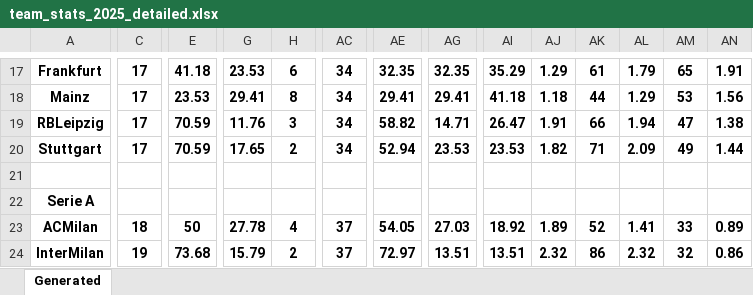
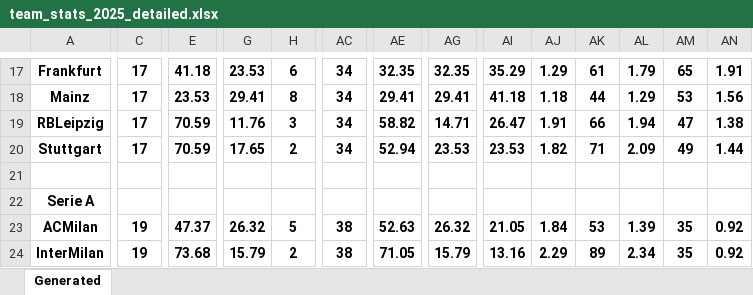
Before and after one commit to Tudor299/Bet-Tracking-App, an Excel workbook: app/team_stats_2025_detailed.xlsx, sheet Generated, drawn as a sheet; only a part is shown, gaps mark what is left out; values as stored, in another font and other column widths than the file's, no borders; the diff covers the shown part only; the diff names each change by its address in the sheet, - before the commit and + after, or states it on an @@ line.

```diff
--- a/app/team_stats_2025_detailed.xlsx (sheet Generated)
+++ b/app/team_stats_2025_detailed.xlsx (sheet Generated)
-C23: 18
+C23: 19
-E23: 50
+E23: 47.37
-G23: 27.78
+G23: 26.32
-H23: 4
+H23: 5
-AC23:AC24: 37
+AC23:AC24: 38
-AE23: 54.05
+AE23: 52.63
-AG23: 27.03
+AG23: 26.32
-AI23: 18.92
+AI23: 21.05
-AJ23: 1.89
+AJ23: 1.84
-AK23: 52
+AK23: 53
-AL23: 1.41
+AL23: 1.39
-AM23: 33
+AM23: 35
-AN23: 0.89
+AN23: 0.92
-AE24: 72.97
+AE24: 71.05
-AG24: 13.51
+AG24: 15.79
-AI24: 13.51
+AI24: 13.16
-AJ24: 2.32
+AJ24: 2.29
-AK24: 86
+AK24: 89
-AL24: 2.32
+AL24: 2.34
-AM24: 32
+AM24: 35
-AN24: 0.86
+AN24: 0.92
```
Also changed, not shown: 273 edited cells elsewhere in this sheet, app/team_stats_2025.xlsx.
